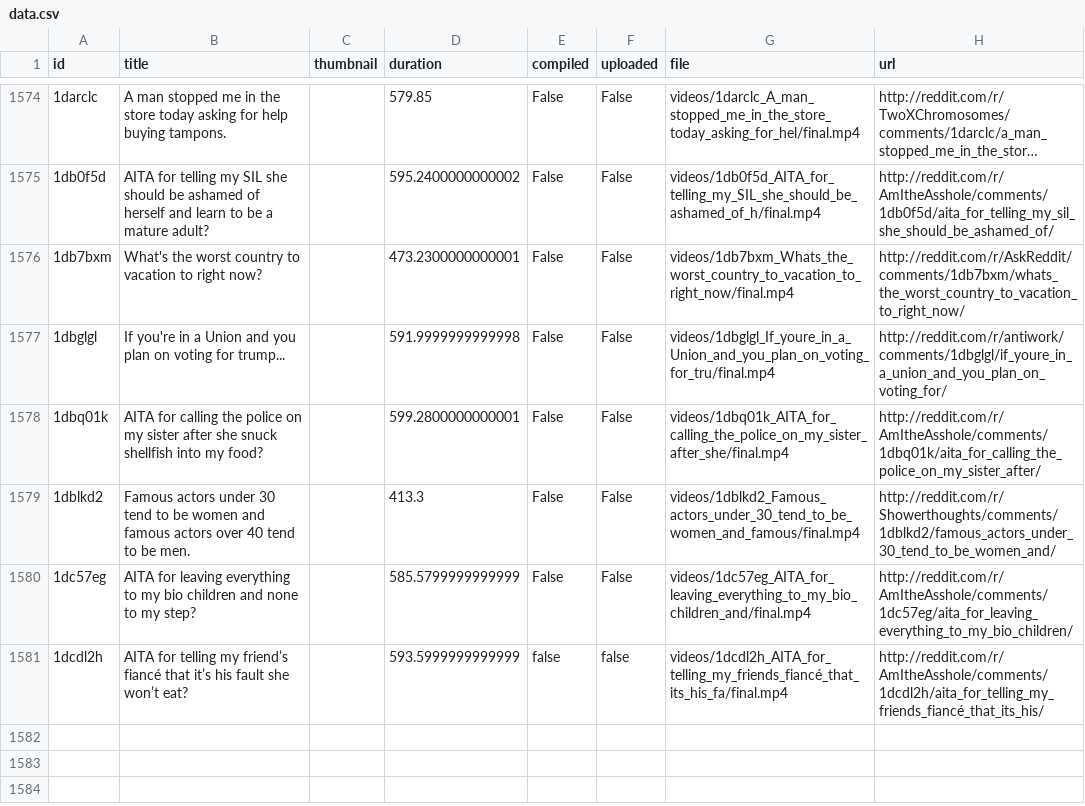
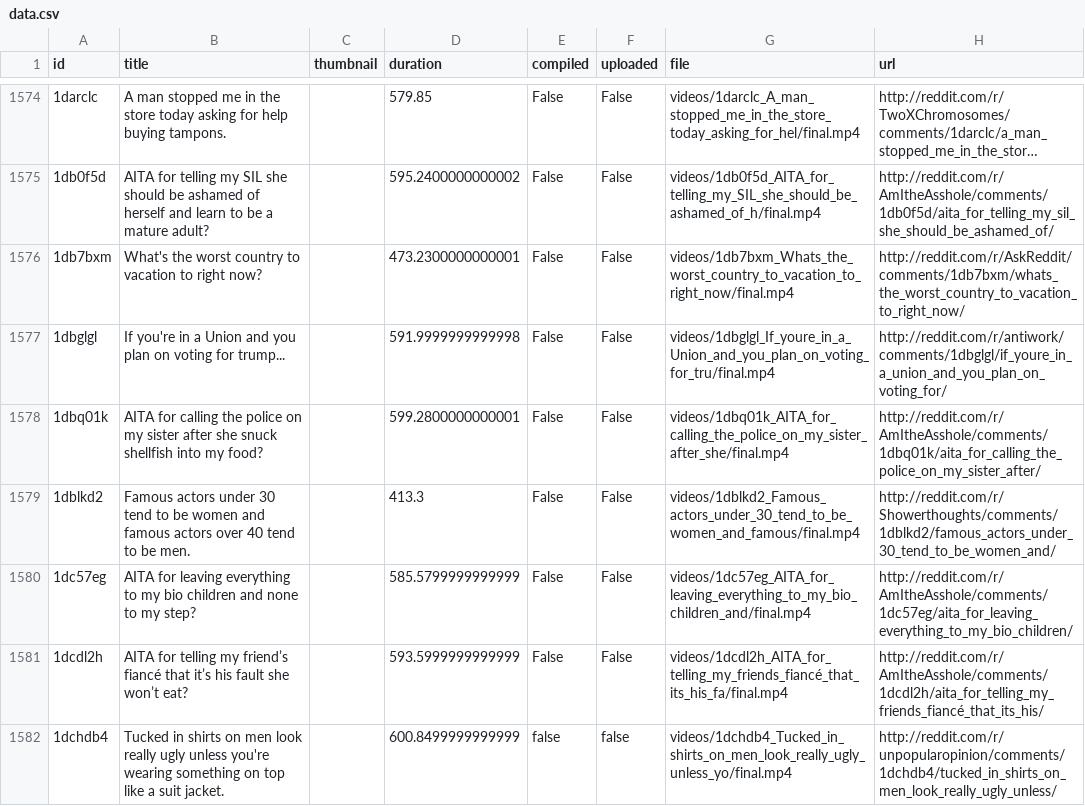
Before and after one commit to alexlaverty/python-reddit-youtube-bot, a CSV file: data.csv, drawn as a sheet; only a part is shown, gaps mark what is left out; long unchanged cells end in …; the diff names each change by its address in the sheet, - before the commit and + after, or states it on an @@ line.

```diff
--- a/data.csv
+++ b/data.csv
-E1581 (compiled): false
+E1581 (compiled): False
-F1581 (uploaded): false
+F1581 (uploaded): False
+row 1582: 1dchdb4 | Tucked in shirts on men look really ugly unless you're wearing something on top like a suit jacket. |  | 600.8499999999999 | false | false | videos/1dchdb4_Tucked_in_shirts_on_men_look_really_ugly_unless_yo/final.mp4 | http://reddit.com/r/unpopularopinion/comments/1dchdb4/tucked_in_shirts_on_men_look_really_ugly_unless/
```
